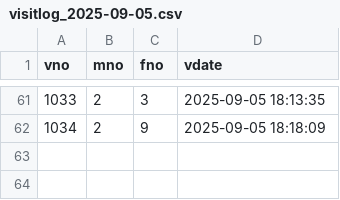
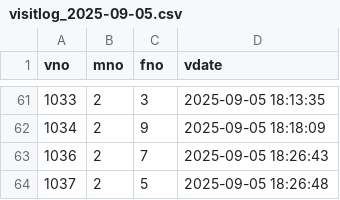
Before and after one commit to juju9595/fairroad_project, a CSV file: logs/visitlog_2025-09-05.csv, drawn as a sheet; only a part is shown, gaps mark what is left out.

Commit message:
79_이겨레_visitlog_방문 기록 최신

```diff
--- a/logs/visitlog_2025-09-05.csv
+++ b/logs/visitlog_2025-09-05.csv
@@ -62 +62,3 @@ vno, mno, fno, vdate
 1034,2,9,2025-09-05 18:18:09
+1036,2,7,2025-09-05 18:26:43
+1037,2,5,2025-09-05 18:26:48
```
